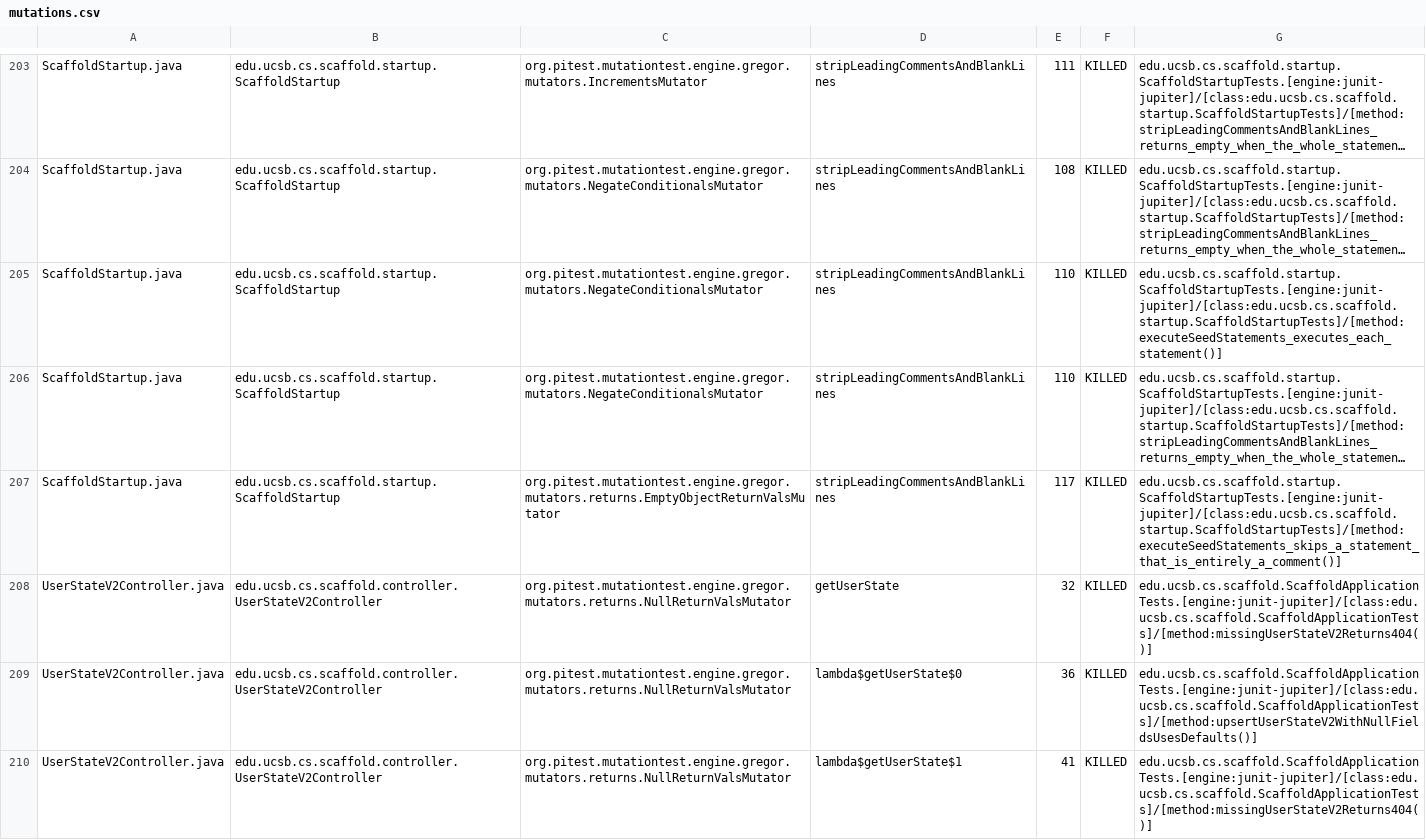
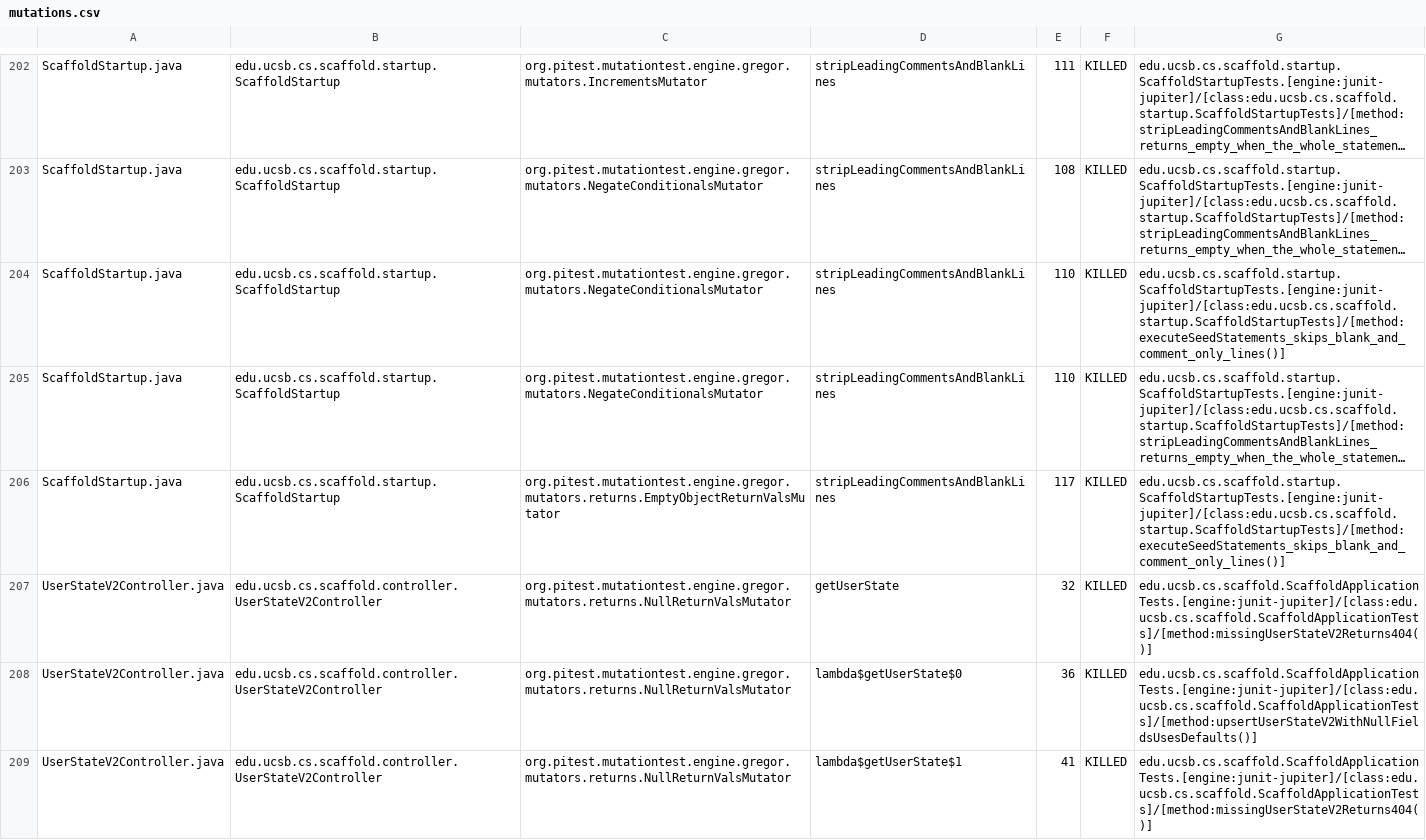
Before and after one commit to ucsb-cs156/proj-scaffold, a CSV file: prs/17/pitest/mutations.csv, drawn as a sheet; only a part is shown, gaps mark what is left out; long unchanged cells end in …; addresses are those after the commit; the diff covers the shown part only; the diff names each change by its address in the sheet, - before the commit and + after, or states it on an @@ line.

Commit message:
Deploying to gh-pages from @ ucsb-cs156/proj-scaffold@59763b8856c8996700159cf66d48c944492d4c2d 🚀

```diff
--- a/prs/17/pitest/mutations.csv
+++ b/prs/17/pitest/mutations.csv
-G204: edu.ucsb.cs.scaffold.startup.ScaffoldStartupTests.[engine:junit-jupiter]/[class:edu.ucsb.cs.scaffold.startup.ScaffoldStartupTests]/[method:executeSeedStatements_executes_each_statement()]
+G204: edu.ucsb.cs.scaffold.startup.ScaffoldStartupTests.[engine:junit-jupiter]/[class:edu.ucsb.cs.scaffold.startup.ScaffoldStartupTests]/[method:executeSeedStatements_skips_blank_and_comment_only_lines()]
-G206: edu.ucsb.cs.scaffold.startup.ScaffoldStartupTests.[engine:junit-jupiter]/[class:edu.ucsb.cs.scaffold.startup.ScaffoldStartupTests]/[method:executeSeedStatements_skips_a_statement_that_is_entirely_a_comment()]
+G206: edu.ucsb.cs.scaffold.startup.ScaffoldStartupTests.[engine:junit-jupiter]/[class:edu.ucsb.cs.scaffold.startup.ScaffoldStartupTests]/[method:executeSeedStatements_skips_blank_and_comment_only_lines()]
```
Also changed, not shown: 1 removed row and 42 edited cells elsewhere in this file, 42 other files.
